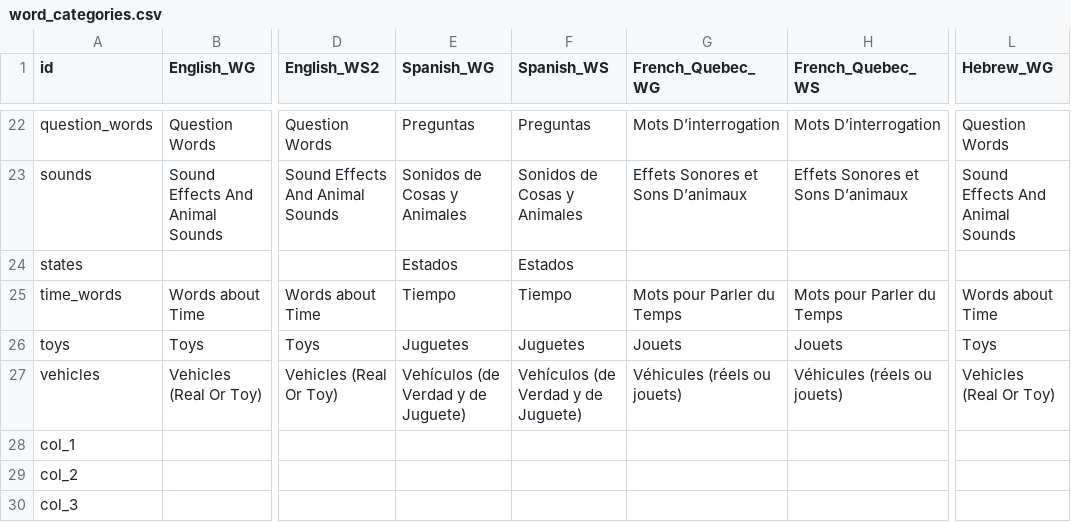
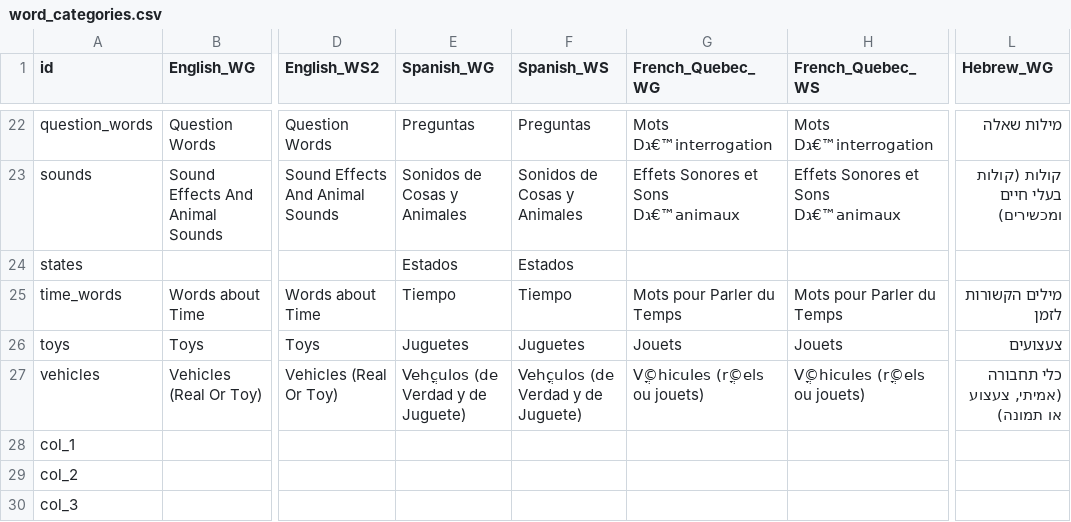
Before and after one commit to langcog/web-cdi, a CSV file: webcdi/cdi_forms/static/data_csv/word_categories.csv, drawn as a sheet; only a part is shown, gaps mark what is left out; the diff covers the shown part only; the diff names each change by its address in the sheet, - before the commit and + after, or states it on an @@ line.

Commit message:
added hebrew to word_categories

```diff
--- a/webcdi/cdi_forms/static/data_csv/word_categories.csv
+++ b/webcdi/cdi_forms/static/data_csv/word_categories.csv
-G22 (French_Quebec_WG): Mots D’interrogation
+G22 (French_Quebec_WG): Mots Dג€™interrogation
-H22 (French_Quebec_WS): Mots D’interrogation
+H22 (French_Quebec_WS): Mots Dג€™interrogation
-L22 (Hebrew_WG): Question Words
+L22 (Hebrew_WG): מילות שאלה
-G23 (French_Quebec_WG): Effets Sonores et Sons D’animaux
+G23 (French_Quebec_WG): Effets Sonores et Sons Dג€™animaux
-H23 (French_Quebec_WS): Effets Sonores et Sons D’animaux
+H23 (French_Quebec_WS): Effets Sonores et Sons Dג€™animaux
-L23 (Hebrew_WG): Sound Effects And Animal Sounds
+L23 (Hebrew_WG): קולות (קולות בעלי חיים ומכשירים)
-L25 (Hebrew_WG): Words about Time
+L25 (Hebrew_WG): מילים הקשורות לזמן
-L26 (Hebrew_WG): Toys
+L26 (Hebrew_WG): צעצועים
-E27 (Spanish_WG): Vehículos (de Verdad y de Juguete)
+E27 (Spanish_WG): Vehֳculos (de Verdad y de Juguete)
-F27 (Spanish_WS): Vehículos (de Verdad y de Juguete)
+F27 (Spanish_WS): Vehֳculos (de Verdad y de Juguete)
-G27 (French_Quebec_WG): Véhicules (réels ou jouets)
+G27 (French_Quebec_WG): Vֳ©hicules (rֳ©els ou jouets)
-H27 (French_Quebec_WS): Véhicules (réels ou jouets)
+H27 (French_Quebec_WS): Vֳ©hicules (rֳ©els ou jouets)
-L27 (Hebrew_WG): Vehicles (Real Or Toy)
+L27 (Hebrew_WG): כלי תחבורה (אמיתי, צעצוע או תמונה)
```
Also changed, not shown: 33 edited cells elsewhere in this file, 2 other files.
